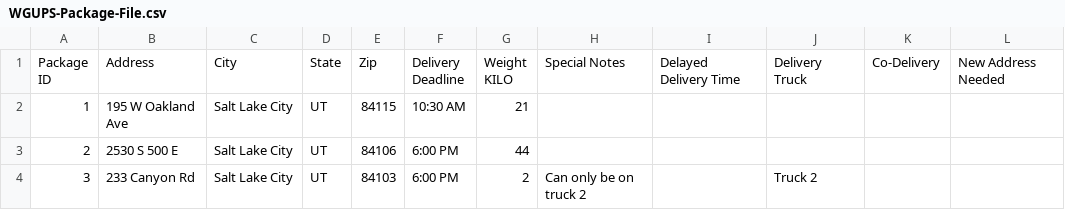
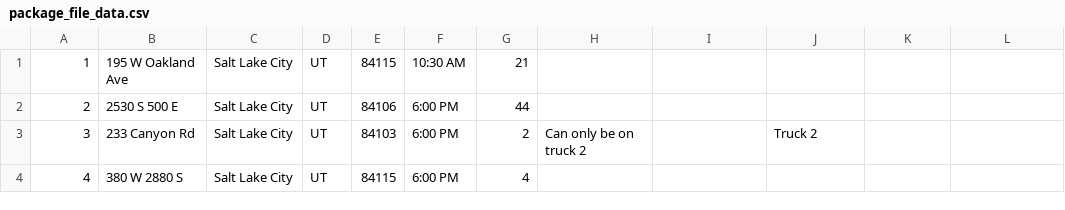
Before and after one commit to janisiwa/UTPPS, a CSV file: data/package_file_data.csv (was data/WGUPS-Package-File.csv), drawn as a sheet; only a part is shown; the shorter side is filled out with more unchanged rows; ↵ is a line break in a cell; the diff names each change by its address in the sheet, - before the commit and + after, or states it on an @@ line.

Commit message:
refactored code with services - load csv data as packages

```diff
--- a/data/WGUPS-Package-File.csv
+++ b/data/package_file_data.csv
-row 1: Package ↵ ID | Address | City | State | Zip | Delivery ↵ Deadline | Weight ↵ KILO | Special Notes | Delayed Delivery Time | Delivery Truck | Co-Delivery | New Address Needed
```
Also changed, not shown: 6 other files.
